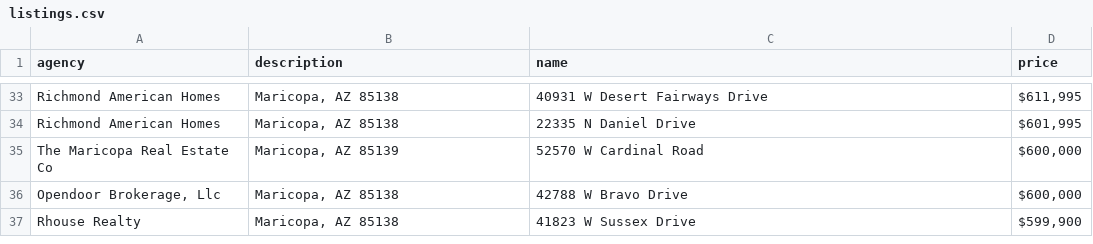
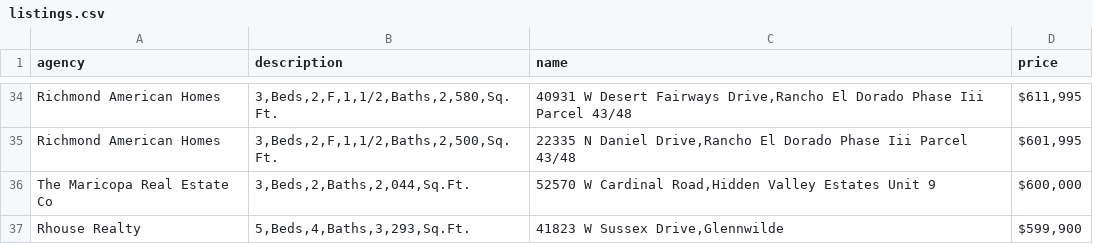
Before and after one commit to nikhilbhave9/scrapy-masterclass, a CSV file: module_3/projects/real_estate/listings.csv, drawn as a sheet; only a part is shown, gaps mark what is left out; removed rows and columns are numbered as before the commit, all else as after; the diff covers the shown part only; the diff names each change by its address in the sheet, - before the commit and + after, or states it on an @@ line.

```diff
--- a/module_3/projects/real_estate/listings.csv
+++ b/module_3/projects/real_estate/listings.csv
-B34 (description): Maricopa, AZ 85138
+B34 (description): 3,Beds,2,F,1,1/2,Baths,2,580,Sq.Ft.
-C34 (name): …Desert Fairways Drive
+C34 (name): …Desert Fairways Drive,Rancho El Dorado Phase Iii Parcel 43/48
-B35 (description): Maricopa, AZ 85138
+B35 (description): 3,Beds,2,F,1,1/2,Baths,2,500,Sq.Ft.
-C35 (name): 22335 N Daniel Drive
+C35 (name): 22335 N Daniel Drive,Rancho El Dorado Phase Iii Parcel 43/48
-B36 (description): Maricopa, AZ 85139
+B36 (description): 3,Beds,2,Baths,2,044,Sq.Ft.
-C36 (name): 52570 W Cardinal Road
+C36 (name): 52570 W Cardinal Road,Hidden Valley Estates Unit 9
-row 36: Opendoor Brokerage, Llc | Maricopa, AZ 85138 | 42788 W Bravo Drive | $600,000
-B37 (description): Maricopa, AZ 85138
+B37 (description): 5,Beds,4,Baths,3,293,Sq.Ft.
-C37 (name): 41823 W Sussex Drive
+C37 (name): 41823 W Sussex Drive,Glennwilde
```
Also changed, not shown: 14 added rows, 13 removed rows and 36 edited cells elsewhere in this file, 1 other file.
